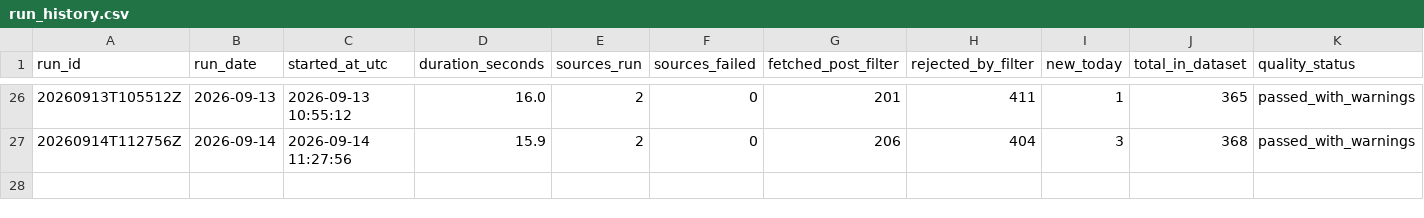
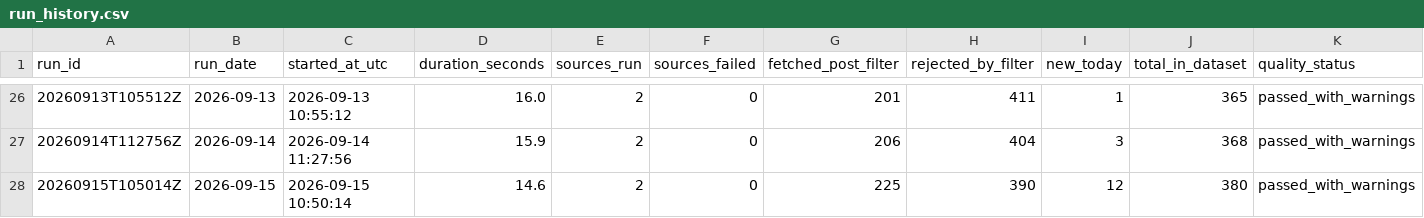
Before and after one commit to TomiOdu/job-board-aggregator, a CSV file: data/run_history.csv, drawn as a sheet; only a part is shown, gaps mark what is left out; rows hold the shown columns only; the diff names each change by its address in the sheet, - before the commit and + after, or states it on an @@ line.

```diff
--- a/data/run_history.csv
+++ b/data/run_history.csv
+row 28: 20260915T105014Z | 2026-09-15 | 2026-09-15 10:50:14 | 14.6 | 2 | 0 | 225 | 390 | 12 | 380 | passed_with_warnings
```
Also changed, not shown: 4 other files.
